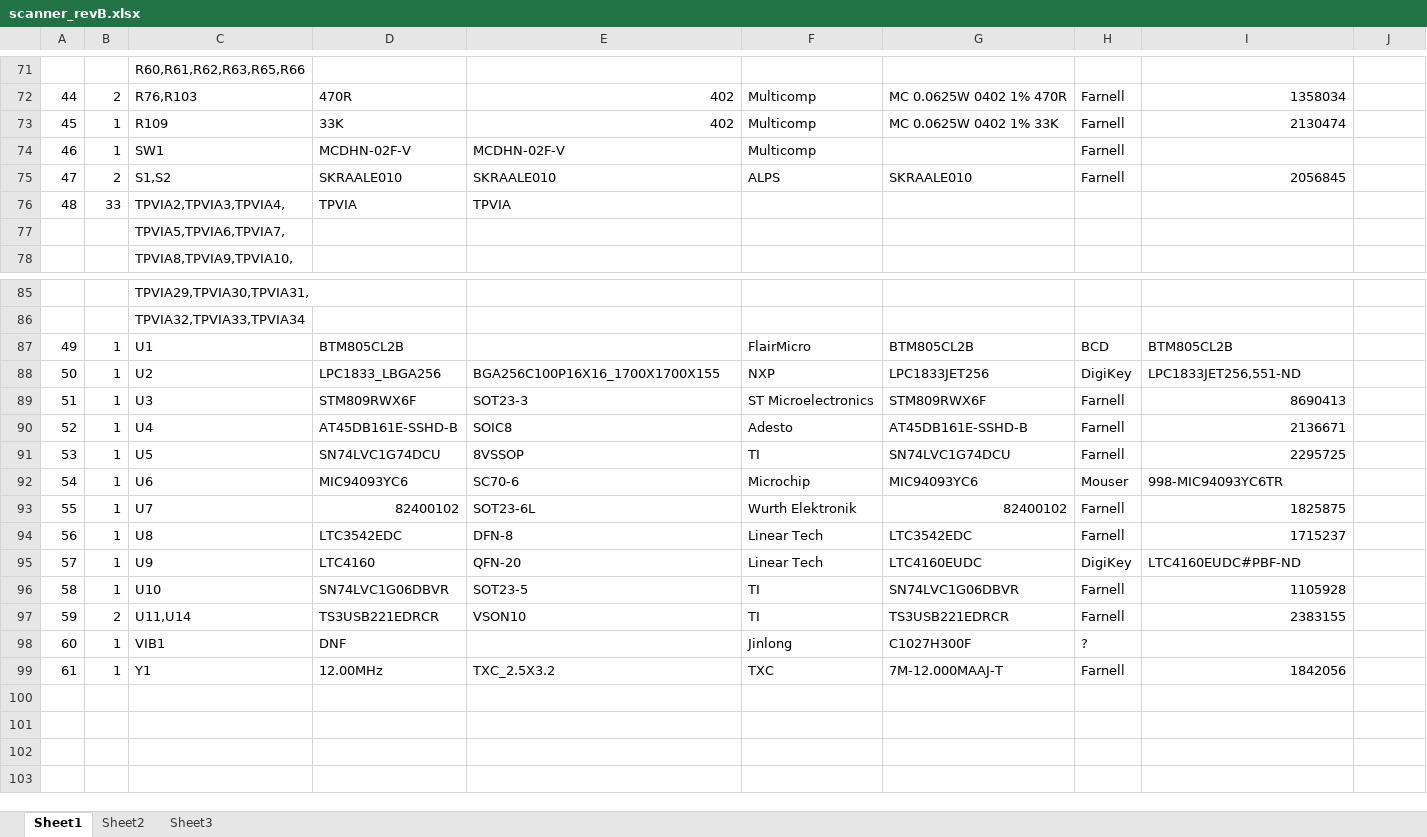
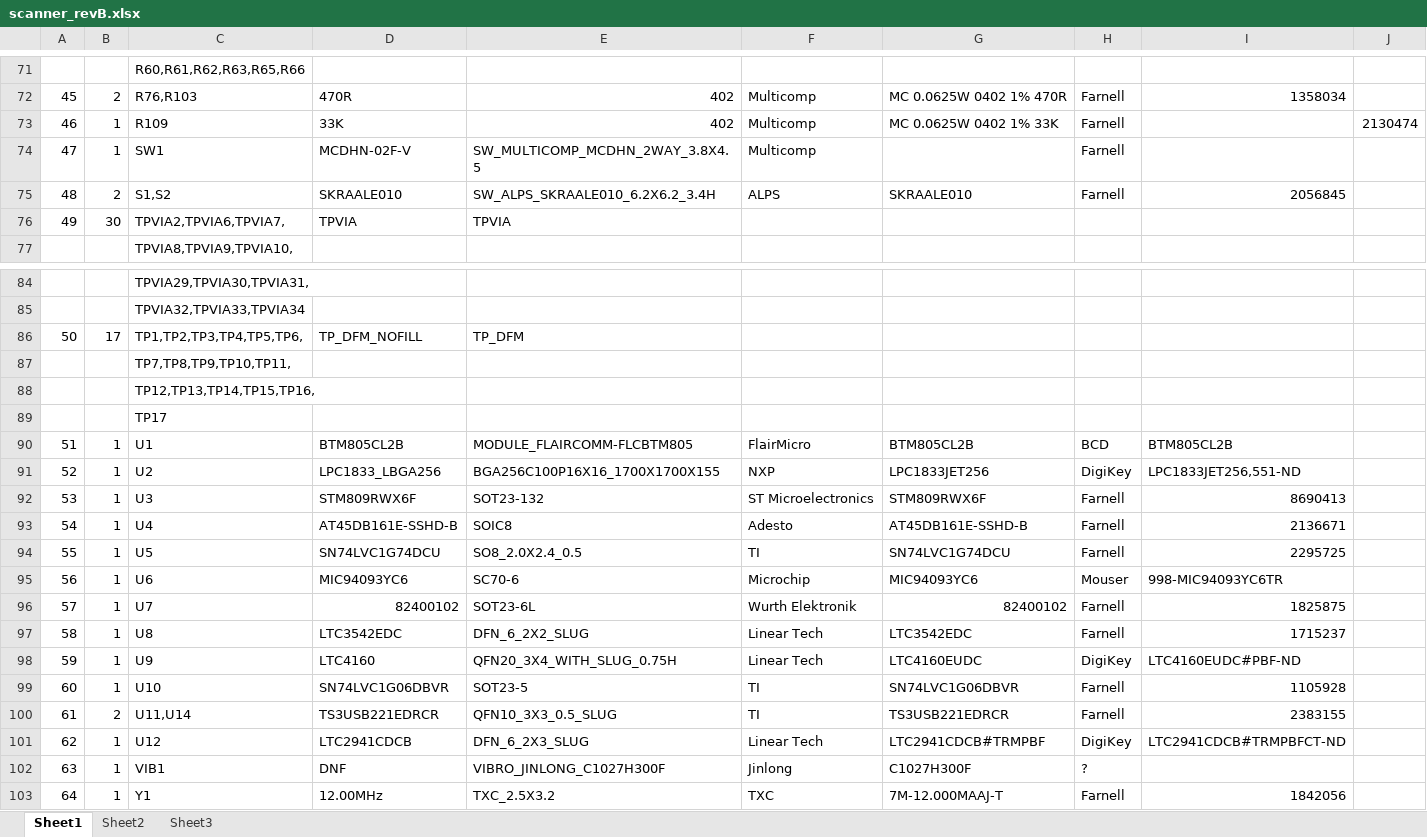
Before and after one commit to Samad-Simprints/Vero-Firmware, an Excel workbook: hw/scanner/schematic/scanner_revB.xlsx, sheet Sheet1, drawn as a sheet; only a part is shown, gaps mark what is left out; values as stored, in another font and other column widths than the file's, no borders; removed rows and columns are numbered as before the commit, all else as after; the diff covers the shown part only; the diff names each change by its address in the sheet, - before the commit and + after, or states it on an @@ line.

```diff
--- a/hw/scanner/schematic/scanner_revB.xlsx (sheet Sheet1)
+++ b/hw/scanner/schematic/scanner_revB.xlsx (sheet Sheet1)
@@ column A renumbered from row 1 down @@
-I73: 2130474
+I73: (empty)
-J73: (empty)
+J73: 2130474
-E74: MCDHN-02F-V
+E74: SW_MULTICOMP_MCDHN_2WAY_3.8X4.5
-E75: SKRAALE010
+E75: SW_ALPS_SKRAALE010_6.2X6.2_3.4H
-B76: 33
+B76: 30
-C76: TPVIA2,TPVIA3,TPVIA4,
+C76: TPVIA2,TPVIA6,TPVIA7,
-row 77:  |  | TPVIA5,TPVIA6,TPVIA7,
+row 86: 50 | 17 | TP1,TP2,TP3,TP4,TP5,TP6, | TP_DFM_NOFILL | TP_DFM
+row 87:  |  | TP7,TP8,TP9,TP10,TP11,
+row 88:  |  | TP12,TP13,TP14,TP15,TP16,
+row 89:  |  | TP17
-E90: (empty)
+E90: MODULE_FLAIRCOMM-FLCBTM805
-E92: SOT23-3
+E92: SOT23-132
-E94: 8VSSOP
+E94: SO8_2.0X2.4_0.5
-E97: DFN-8
+E97: DFN_6_2X2_SLUG
-E98: QFN-20
+E98: QFN20_3X4_WITH_SLUG_0.75H
-E100: VSON10
+E100: QFN10_3X3_0.5_SLUG
+row 101: 62 | 1 | U12 | LTC2941CDCB | DFN_6_2X3_SLUG | Linear Tech | LTC2941CDCB#TRMPBF | DigiKey | LTC2941CDCB#TRMPBFCT-ND
-E102: (empty)
+E102: VIBRO_JINLONG_C1027H300F
```
Also changed, not shown: 6 added rows, 6 removed rows and 24 edited cells elsewhere in this sheet, 3 other files.
